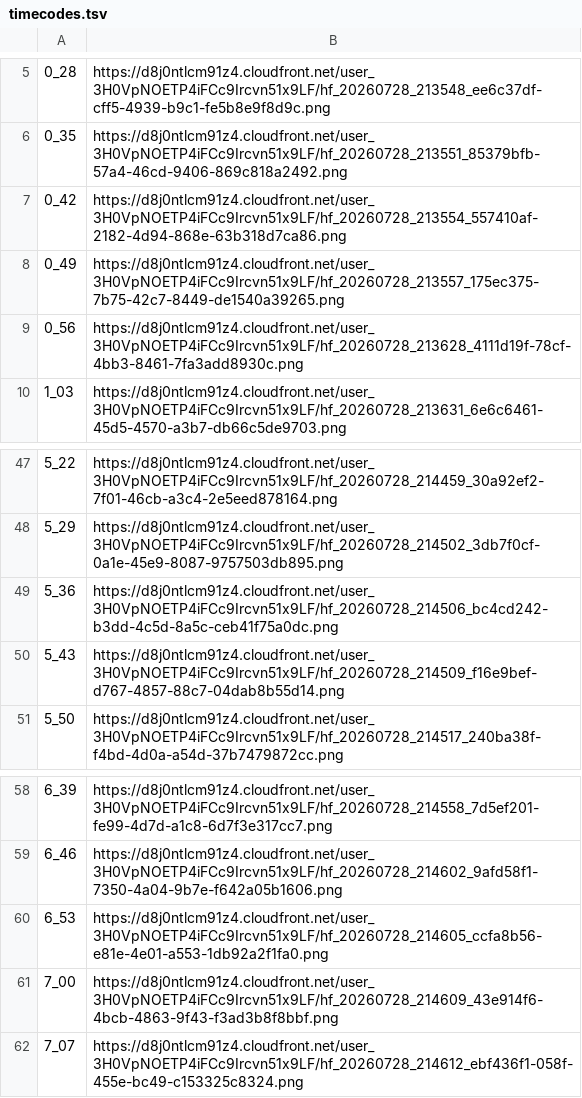
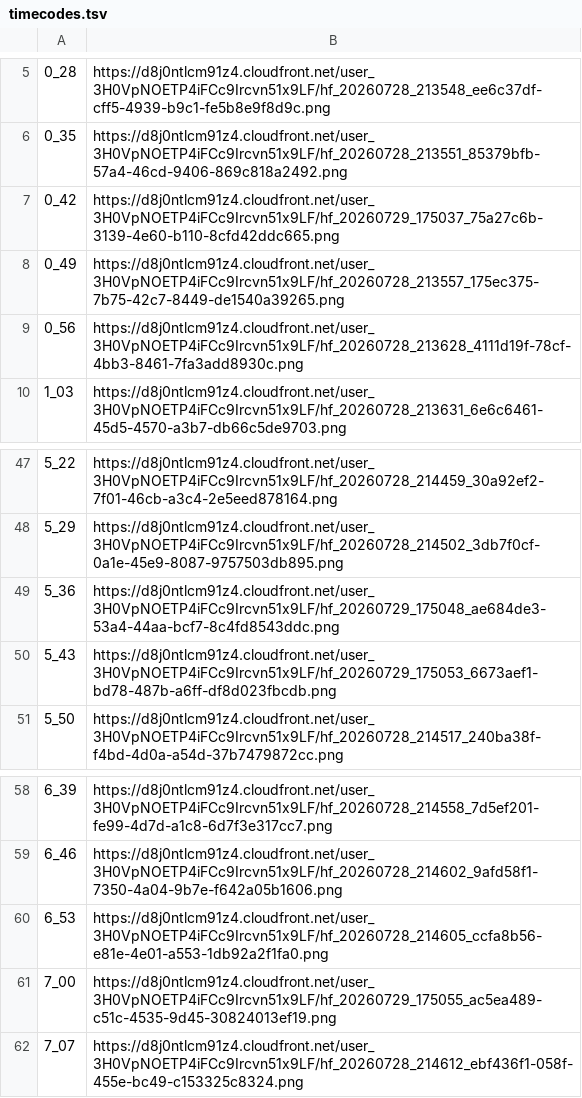
Before and after one commit to nurzanmusabaev-web/-colors-of-africa-video-automation, a TSV file: docs/example-lioness-300-days/frames-5k/timecodes.tsv, drawn as a sheet; only a part is shown, gaps mark what is left out; the diff covers the shown part only.

```diff
--- a/docs/example-lioness-300-days/frames-5k/timecodes.tsv
+++ b/docs/example-lioness-300-days/frames-5k/timecodes.tsv
@@ -6,3 +6,3 @@
 0_35	https://d8j0ntlcm91z4.cloudfront.net/user_3H0VpNOETP4iFCc9Ircvn51x9LF/hf_20260728_213551_85379bfb-57a4-46cd-9406-869c818a2492.png
-0_42	https://d8j0ntlcm91z4.cloudfront.net/user_3H0VpNOETP4iFCc9Ircvn51x9LF/hf_20260728_213554_557410af-2182-4d94-868e-63b318d7ca86.png
+0_42	https://d8j0ntlcm91z4.cloudfront.net/user_3H0VpNOETP4iFCc9Ircvn51x9LF/hf_20260729_175037_75a27c6b-3139-4e60-b110-8cfd42ddc665.png
 0_49	https://d8j0ntlcm91z4.cloudfront.net/user_3H0VpNOETP4iFCc9Ircvn51x9LF/hf_20260728_213557_175ec375-7b75-42c7-8449-de1540a39265.png
@@ -48,4 +48,4 @@
 5_29	https://d8j0ntlcm91z4.cloudfront.net/user_3H0VpNOETP4iFCc9Ircvn51x9LF/hf_20260728_214502_3db7f0cf-0a1e-45e9-8087-9757503db895.png
-5_36	https://d8j0ntlcm91z4.cloudfront.net/user_3H0VpNOETP4iFCc9Ircvn51x9LF/hf_20260728_214506_bc4cd242-b3dd-4c5d-8a5c-ceb41f75a0dc.png
-5_43	https://d8j0ntlcm91z4.cloudfront.net/user_3H0VpNOETP4iFCc9Ircvn51x9LF/hf_20260728_214509_f16e9bef-d767-4857-88c7-04dab8b55d14.png
+5_36	https://d8j0ntlcm91z4.cloudfront.net/user_3H0VpNOETP4iFCc9Ircvn51x9LF/hf_20260729_175048_ae684de3-53a4-44aa-bcf7-8c4fd8543ddc.png
+5_43	https://d8j0ntlcm91z4.cloudfront.net/user_3H0VpNOETP4iFCc9Ircvn51x9LF/hf_20260729_175053_6673aef1-bd78-487b-a6ff-df8d023fbcdb.png
 5_50	https://d8j0ntlcm91z4.cloudfront.net/user_3H0VpNOETP4iFCc9Ircvn51x9LF/hf_20260728_214517_240ba38f-f4bd-4d0a-a54d-37b7479872cc.png
@@ -60,3 +60,3 @@
 6_53	https://d8j0ntlcm91z4.cloudfront.net/user_3H0VpNOETP4iFCc9Ircvn51x9LF/hf_20260728_214605_ccfa8b56-e81e-4e01-a553-1db92a2f1fa0.png
-7_00	https://d8j0ntlcm91z4.cloudfront.net/user_3H0VpNOETP4iFCc9Ircvn51x9LF/hf_20260728_214609_43e914f6-4bcb-4863-9f43-f3ad3b8f8bbf.png
+7_00	https://d8j0ntlcm91z4.cloudfront.net/user_3H0VpNOETP4iFCc9Ircvn51x9LF/hf_20260729_175055_ac5ea489-c51c-4535-9d45-30824013ef19.png
 7_07	https://d8j0ntlcm91z4.cloudfront.net/user_3H0VpNOETP4iFCc9Ircvn51x9LF/hf_20260728_214612_ebf436f1-058f-455e-bc49-c153325c8324.png
```
Also changed, not shown: 20 edited cells elsewhere in this file, 3 other files.
